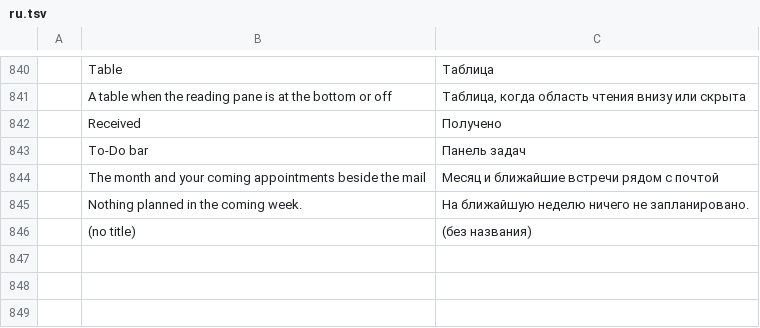
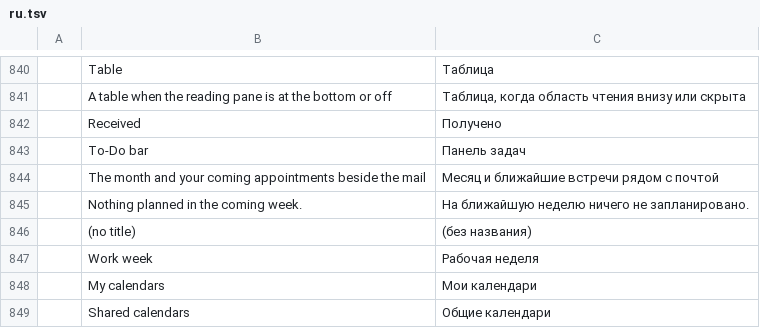
Before and after one commit to dgaudin/mailcraft, a TSV file: crates/ui-egui/src/i18n/ru.tsv, drawn as a sheet; only a part is shown, gaps mark what is left out; the diff names each change by its address in the sheet, - before the commit and + after, or states it on an @@ line.

```diff
--- a/crates/ui-egui/src/i18n/ru.tsv
+++ b/crates/ui-egui/src/i18n/ru.tsv
+row 847:  | Work week | Рабочая неделя
+row 848:  | My calendars | Мои календари
+row 849:  | Shared calendars | Общие календари
```
Also changed, not shown: crates/ui-egui/src/i18n/ar.tsv, crates/ui-egui/src/i18n/fr.tsv, 20 other files.
